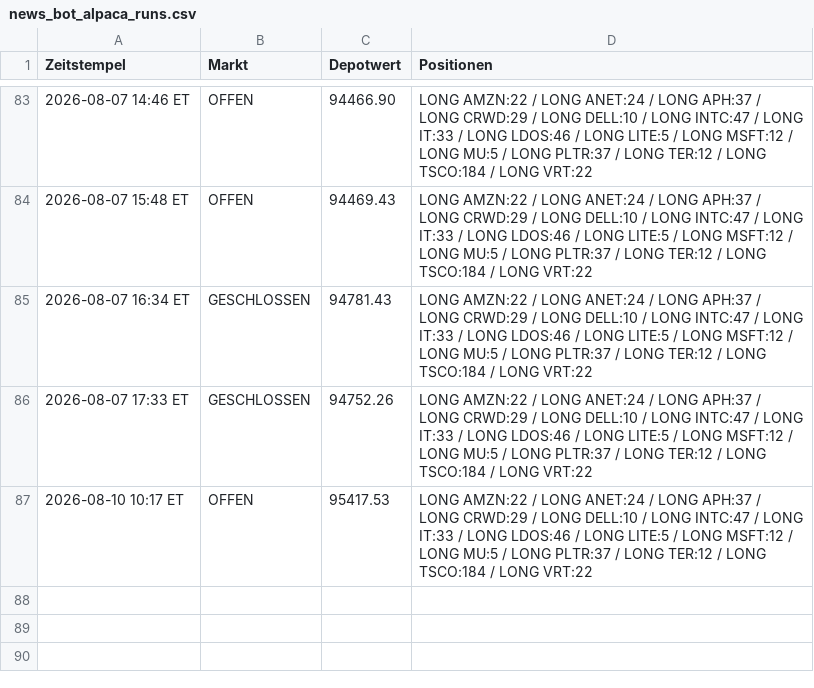
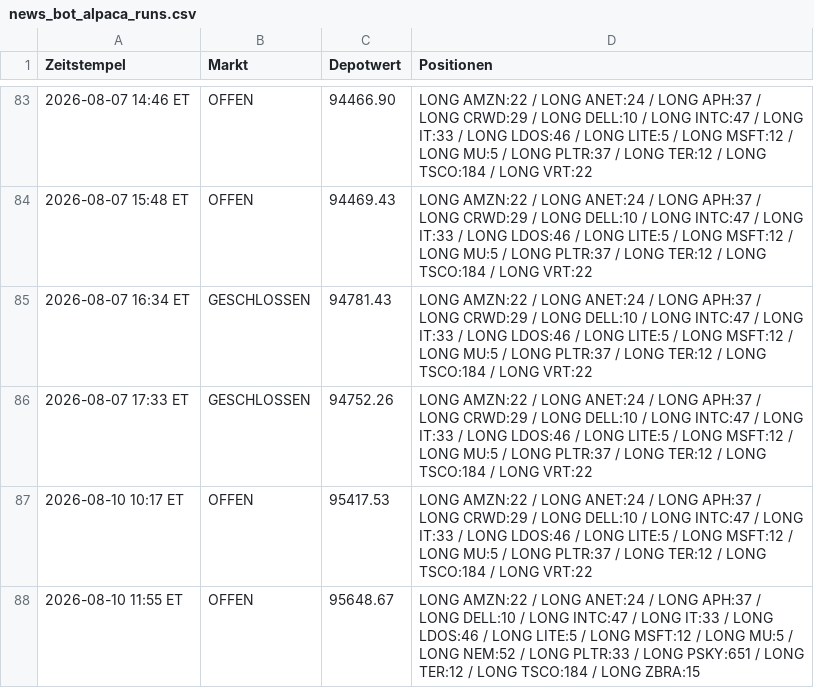
Before and after one commit to PatrickGerisch/NewsBot, a CSV file: news_bot_alpaca_runs.csv, drawn as a sheet; only a part is shown, gaps mark what is left out; the diff names each change by its address in the sheet, - before the commit and + after, or states it on an @@ line.

```diff
--- a/news_bot_alpaca_runs.csv
+++ b/news_bot_alpaca_runs.csv
+row 88: 2026-08-10 11:55 ET | OFFEN | 95648.67 | LONG AMZN:22 / LONG ANET:24 / LONG APH:37 / LONG DELL:10 / LONG INTC:47 / LONG IT:33 / LONG LDOS:46 / LONG LITE:5 / LONG MSFT:12 / LONG MU:5 / LONG NEM:52 / LONG PLTR:33 / LONG PSKY:651 / LONG TER:12 / LONG TSCO:184 / LONG ZBRA:15
```
Also changed, not shown: news_bot_daily_cache.csv, news_bot_features.csv, 16 other files.
